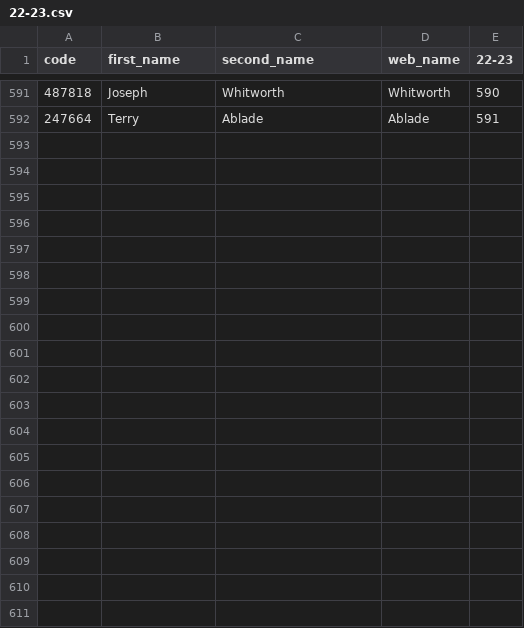
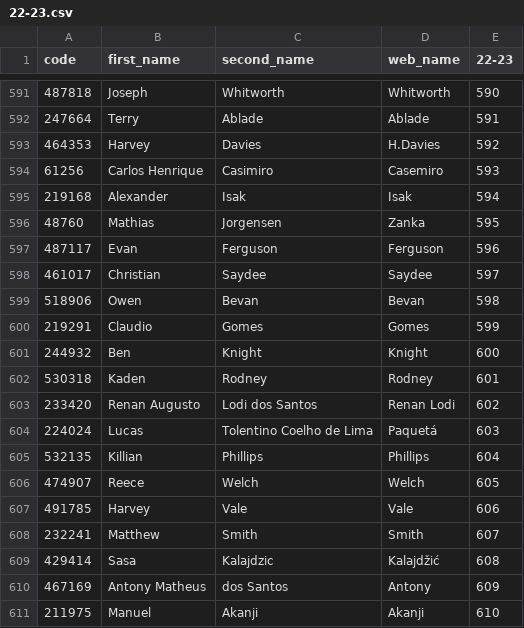
Before and after one commit to ChrisMusson/FPL-ID-Map, a CSV file: FPL/22-23.csv, drawn as a sheet; only a part is shown, gaps mark what is left out.

```diff
--- a/FPL/22-23.csv
+++ b/FPL/22-23.csv
@@ -592 +592,20 @@ code,first_name,second_name,web_name,22-23
 247664,Terry,Ablade,Ablade,591
+464353,Harvey,Davies,H.Davies,592
+61256,Carlos Henrique,Casimiro,Casemiro,593
+219168,Alexander,Isak,Isak,594
+48760,Mathias,Jorgensen,Zanka,595
+487117,Evan,Ferguson,Ferguson,596
+461017,Christian,Saydee,Saydee,597
+518906,Owen,Bevan,Bevan,598
+219291,Claudio,Gomes,Gomes,599
+244932,Ben,Knight,Knight,600
+530318,Kaden,Rodney,Rodney,601
+233420,Renan Augusto,Lodi dos Santos,Renan Lodi,602
+224024,Lucas,Tolentino Coelho de Lima,Paquetá,603
+532135,Killian,Phillips,Phillips,604
+474907,Reece,Welch,Welch,605
+491785,Harvey,Vale,Vale,606
+232241,Matthew,Smith,Smith,607
+429414,Sasa,Kalajdzic,Kalajdžić,608
+467169,Antony Matheus,dos Santos,Antony,609
+211975,Manuel,Akanji,Akanji,610
```
Also changed, not shown: FBRef.csv, Master.csv, 2 other files.
